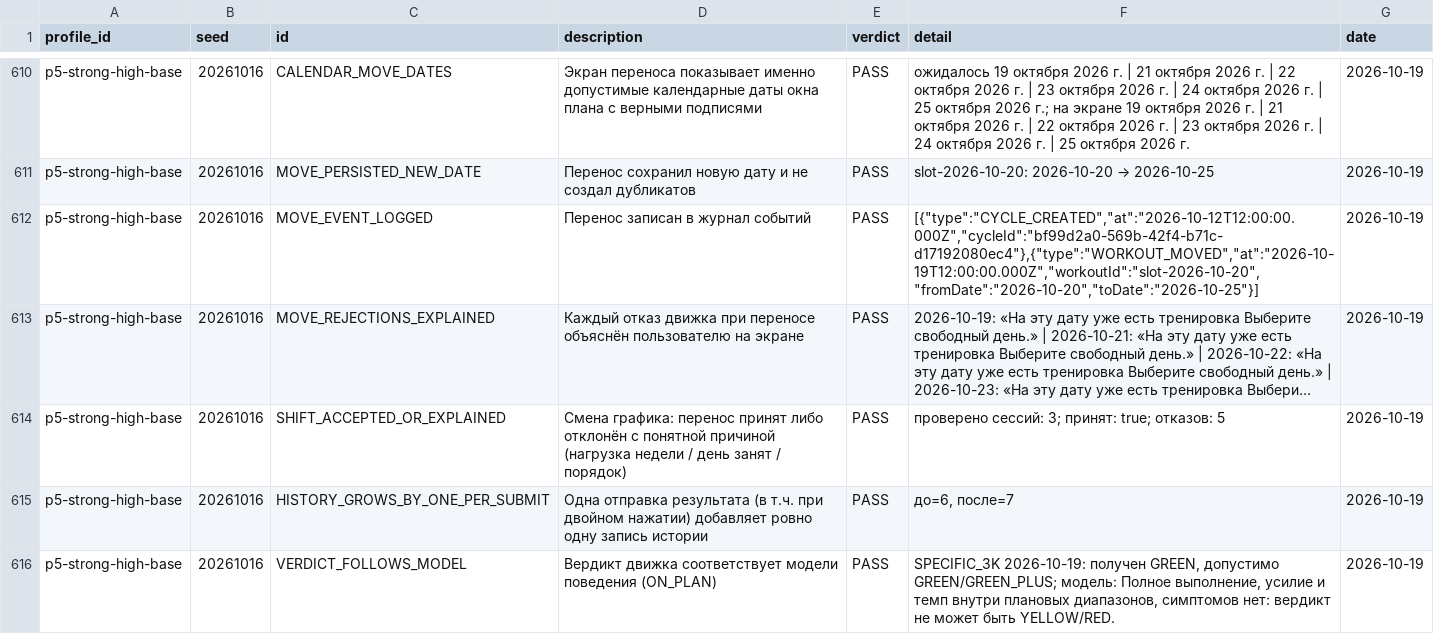
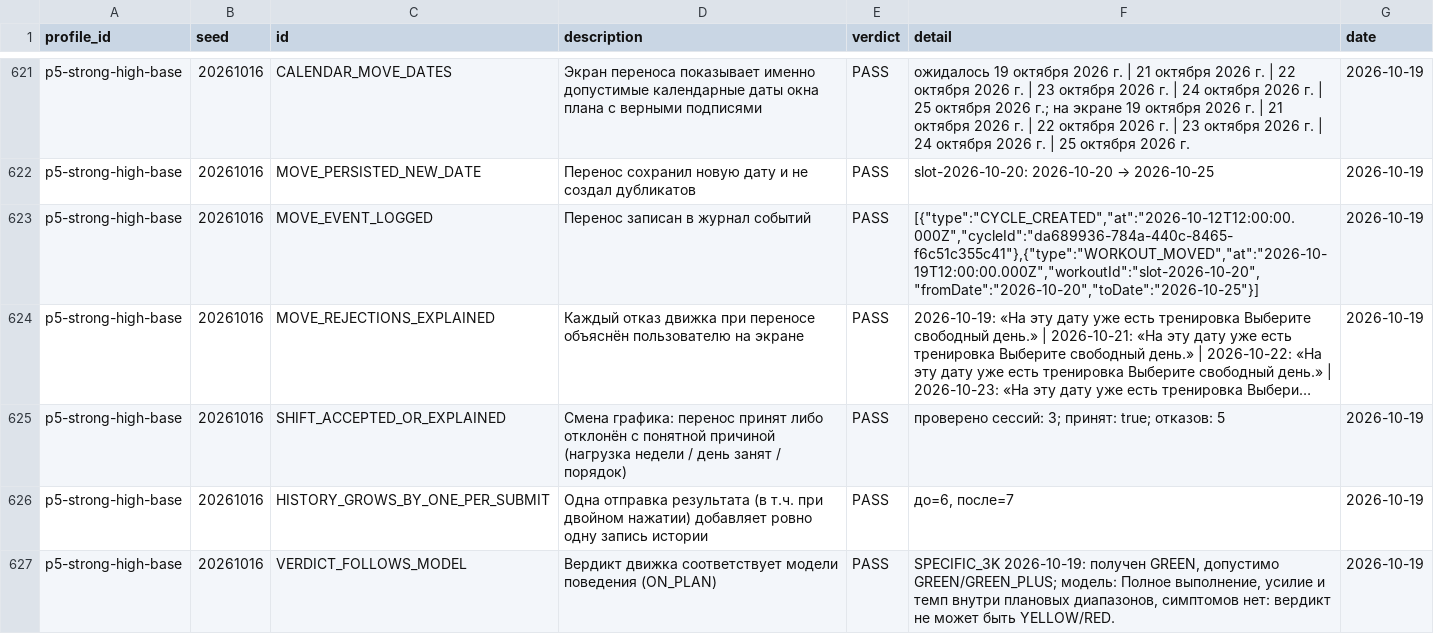
Before and after one commit to alexandershelepov-glitch/fizuha-3000m-engine, a CSV file: reports/qa-issue-23/data/checks.csv, drawn as a sheet; only a part is shown, gaps mark what is left out; long unchanged cells end in …; addresses are those after the commit; the diff covers the shown part only; the diff names each change by its address in the sheet, - before the commit and + after, or states it on an @@ line.

Commit message:
qa(issue-23): final rerun after fixes — data, report, defect log, raw outputs, curated screenshots

```diff
--- a/reports/qa-issue-23/data/checks.csv
+++ b/reports/qa-issue-23/data/checks.csv
-F623 (detail): [{"type":"CYCLE_CREATED","at":"2026-10-12T12:00:00.000Z","cycleId":"bf99d2a0-569b-42f4-b71c-d17192080ec4"},{"type":"WORKOUT_MOVED","at":"2026-10-19T12:00:00.000Z","workoutId":"slot-2026-10-20","fromDate":"2026-10-20","toDate":"2026-10-25"}]
+F623 (detail): [{"type":"CYCLE_CREATED","at":"2026-10-12T12:00:00.000Z","cycleId":"da689936-784a-440c-8465-f6c51c355c41"},{"type":"WORKOUT_MOVED","at":"2026-10-19T12:00:00.000Z","workoutId":"slot-2026-10-20","fromDate":"2026-10-20","toDate":"2026-10-25"}]
```
Also changed, not shown: 17 added rows and 3 edited cells elsewhere in this file, 9 other files.
